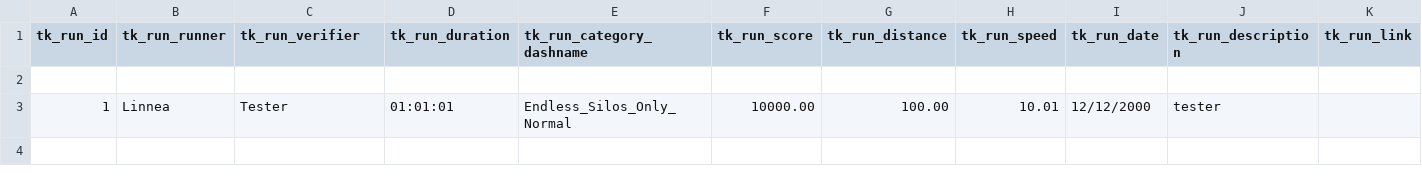
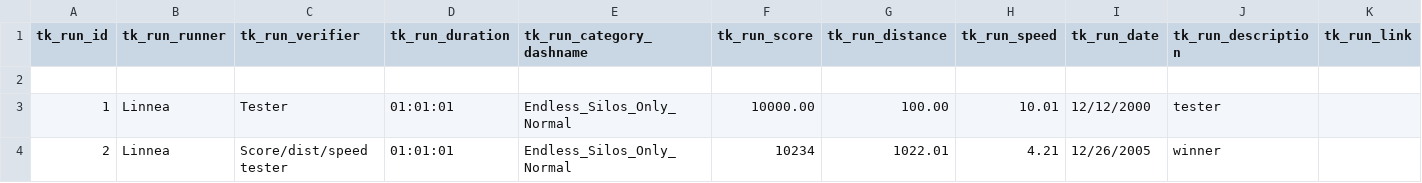
Before and after one commit to LinneaFlowers/WuckleBoard, a CSV file: csv/runs.csv, drawn as a sheet; the diff names each change by its address in the sheet, - before the commit and + after, or states it on an @@ line.

Commit message:
Testing HTML update to include speed and score

```diff
--- a/csv/runs.csv
+++ b/csv/runs.csv
+row 4: 2 | Linnea | Score/dist/speed tester | 01:01:01 | Endless_Silos_Only_Normal | 10234 | 1022.01 | 4.21 | 12/26/2005 | winner
```
Also changed, not shown: 4 other files.
